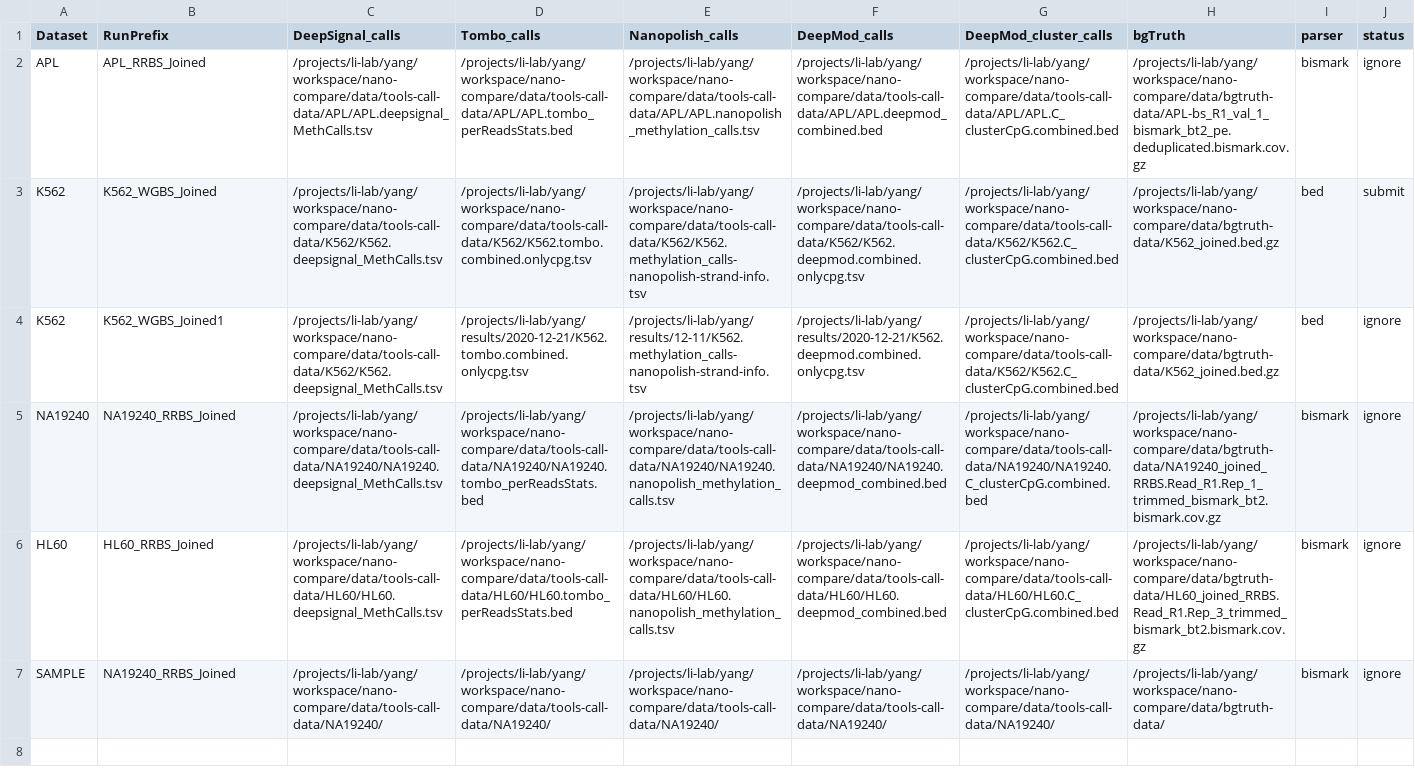
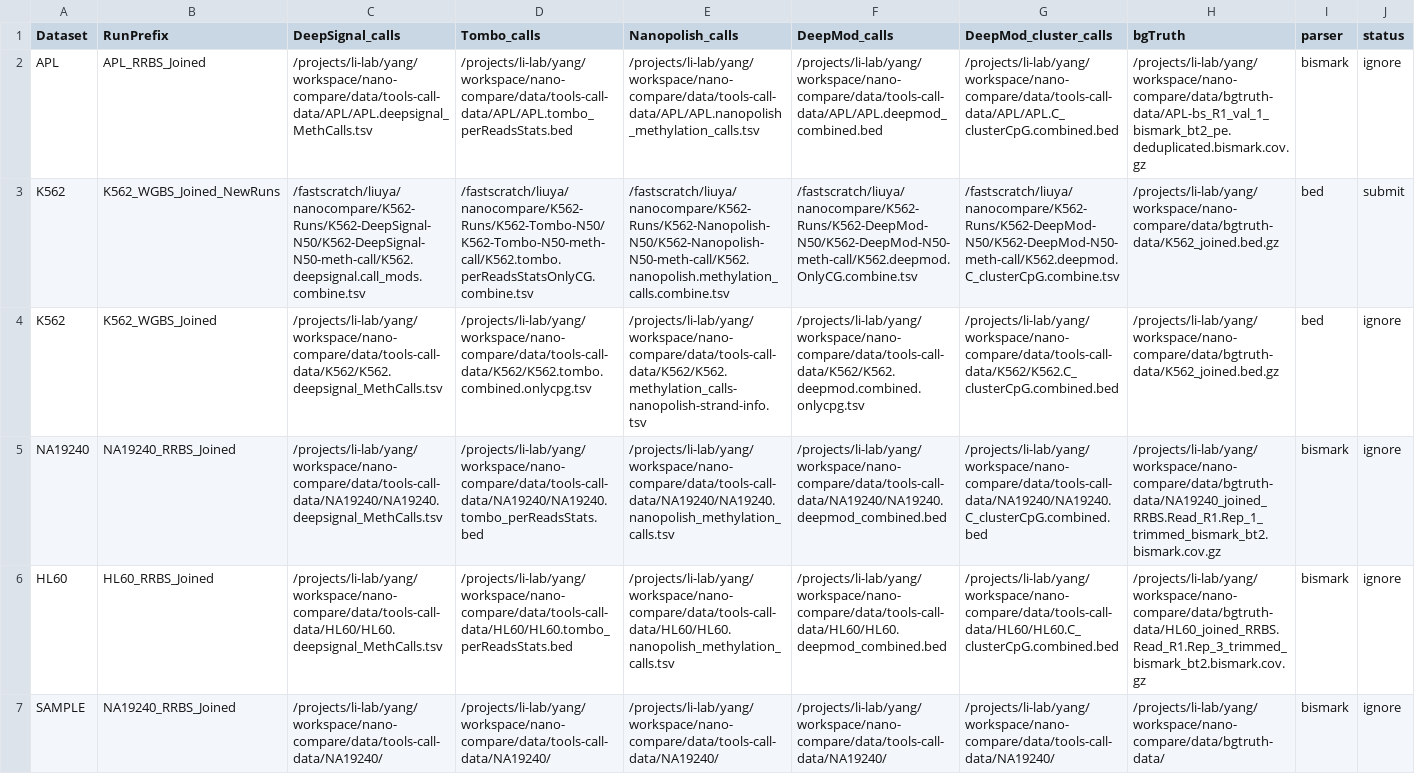
Before and after one commit to LabShengLi/nanome, a TSV file: src/nanocompare/meth_stats/NanoComareCorrelation_paper.tsv, drawn as a sheet; the diff names each change by its address in the sheet, - before the commit and + after, or states it on an @@ line.

```diff
--- a/src/nanocompare/meth_stats/NanoComareCorrelation_paper.tsv
+++ b/src/nanocompare/meth_stats/NanoComareCorrelation_paper.tsv
-B3 (RunPrefix): K562_WGBS_Joined
+B3 (RunPrefix): K562_WGBS_Joined_NewRuns
-C3 (DeepSignal_calls): /projects/li-lab/yang/workspace/nano-compare/data/tools-call-data/K562/K562.deepsignal_MethCalls.tsv
+C3 (DeepSignal_calls): /fastscratch/liuya/nanocompare/K562-Runs/K562-DeepSignal-N50/K562-DeepSignal-N50-meth-call/K562.deepsignal.call_mods.combine.tsv
-D3 (Tombo_calls): /projects/li-lab/yang/workspace/nano-compare/data/tools-call-data/K562/K562.tombo.combined.onlycpg.tsv
+D3 (Tombo_calls): /fastscratch/liuya/nanocompare/K562-Runs/K562-Tombo-N50/K562-Tombo-N50-meth-call/K562.tombo.perReadsStatsOnlyCG.combine.tsv
-E3 (Nanopolish_calls): /projects/li-lab/yang/workspace/nano-compare/data/tools-call-data/K562/K562.methylation_calls-nanopolish-strand-info.tsv
+E3 (Nanopolish_calls): /fastscratch/liuya/nanocompare/K562-Runs/K562-Nanopolish-N50/K562-Nanopolish-N50-meth-call/K562.nanopolish.methylation_calls.combine.tsv
-F3 (DeepMod_calls): /projects/li-lab/yang/workspace/nano-compare/data/tools-call-data/K562/K562.deepmod.combined.onlycpg.tsv
+F3 (DeepMod_calls): /fastscratch/liuya/nanocompare/K562-Runs/K562-DeepMod-N50/K562-DeepMod-N50-meth-call/K562.deepmod.OnlyCG.combine.tsv
-G3 (DeepMod_cluster_calls): /projects/li-lab/yang/workspace/nano-compare/data/tools-call-data/K562/K562.C_clusterCpG.combined.bed
+G3 (DeepMod_cluster_calls): /fastscratch/liuya/nanocompare/K562-Runs/K562-DeepMod-N50/K562-DeepMod-N50-meth-call/K562.deepmod.C_clusterCpG.combine.tsv
-B4 (RunPrefix): K562_WGBS_Joined1
+B4 (RunPrefix): K562_WGBS_Joined
-D4 (Tombo_calls): /projects/li-lab/yang/results/2020-12-21/K562.tombo.combined.onlycpg.tsv
+D4 (Tombo_calls): /projects/li-lab/yang/workspace/nano-compare/data/tools-call-data/K562/K562.tombo.combined.onlycpg.tsv
-E4 (Nanopolish_calls): /projects/li-lab/yang/results/12-11/K562.methylation_calls-nanopolish-strand-info.tsv
+E4 (Nanopolish_calls): /projects/li-lab/yang/workspace/nano-compare/data/tools-call-data/K562/K562.methylation_calls-nanopolish-strand-info.tsv
-F4 (DeepMod_calls): /projects/li-lab/yang/results/2020-12-21/K562.deepmod.combined.onlycpg.tsv
+F4 (DeepMod_calls): /projects/li-lab/yang/workspace/nano-compare/data/tools-call-data/K562/K562.deepmod.combined.onlycpg.tsv
```
Also changed, not shown: 11 other files.
